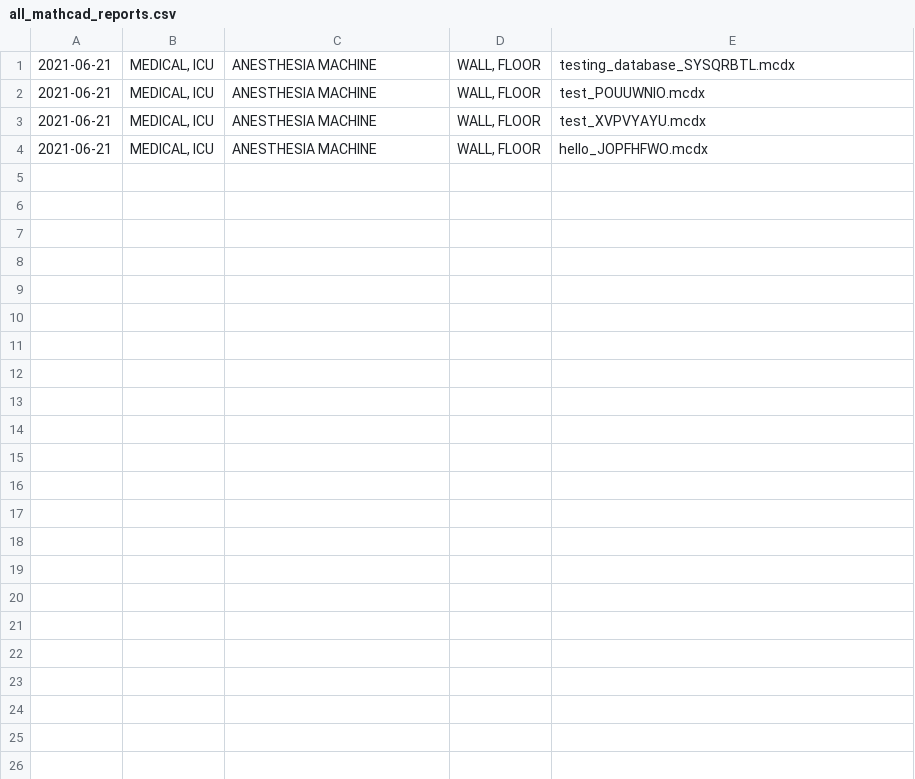
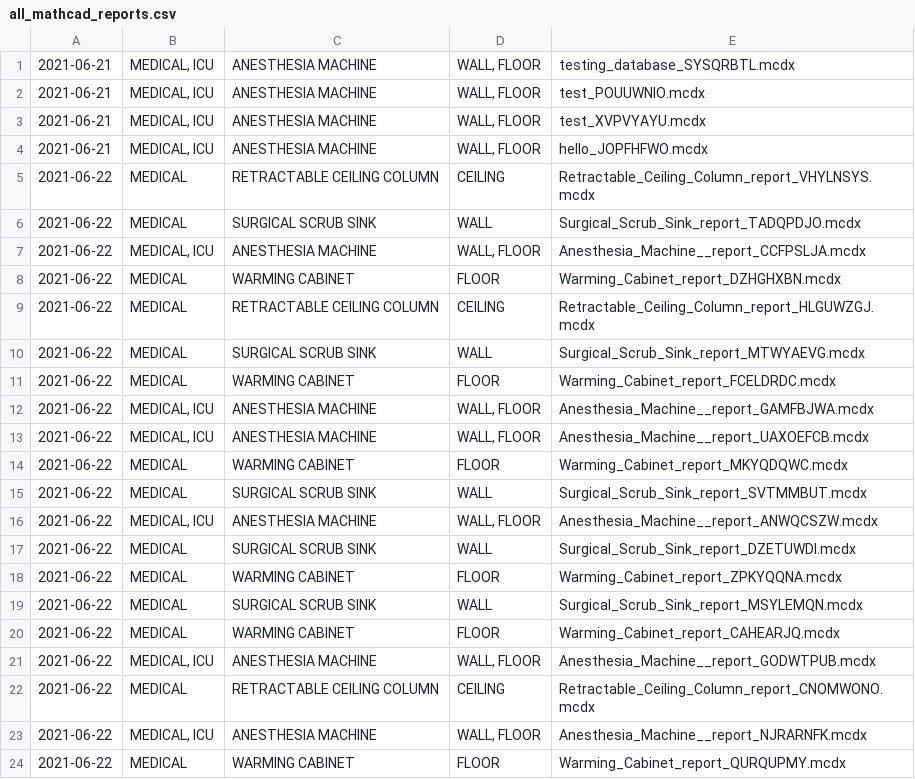
Before and after one commit to panariellop/mathcad_auto, a CSV file: dist/mathcad_automation_output/all_mathcad_reports.csv, drawn as a sheet; only a part is shown; the diff covers the shown part only; the diff names each change by its address in the sheet, - before the commit and + after, or states it on an @@ line.

```diff
--- a/dist/mathcad_automation_output/all_mathcad_reports.csv
+++ b/dist/mathcad_automation_output/all_mathcad_reports.csv
+row 5: 2021-06-22 | MEDICAL | RETRACTABLE CEILING COLUMN | CEILING | Retractable_Ceiling_Column_report_VHYLNSYS.mcdx
+row 6: 2021-06-22 | MEDICAL | SURGICAL SCRUB SINK | WALL | Surgical_Scrub_Sink_report_TADQPDJO.mcdx
+row 7: 2021-06-22 | MEDICAL, ICU | ANESTHESIA MACHINE | WALL, FLOOR | Anesthesia_Machine__report_CCFPSLJA.mcdx
+row 8: 2021-06-22 | MEDICAL | WARMING CABINET | FLOOR | Warming_Cabinet_report_DZHGHXBN.mcdx
+row 9: 2021-06-22 | MEDICAL | RETRACTABLE CEILING COLUMN | CEILING | Retractable_Ceiling_Column_report_HLGUWZGJ.mcdx
+row 10: 2021-06-22 | MEDICAL | SURGICAL SCRUB SINK | WALL | Surgical_Scrub_Sink_report_MTWYAEVG.mcdx
+row 11: 2021-06-22 | MEDICAL | WARMING CABINET | FLOOR | Warming_Cabinet_report_FCELDRDC.mcdx
+row 12: 2021-06-22 | MEDICAL, ICU | ANESTHESIA MACHINE | WALL, FLOOR | Anesthesia_Machine__report_GAMFBJWA.mcdx
+row 13: 2021-06-22 | MEDICAL, ICU | ANESTHESIA MACHINE | WALL, FLOOR | Anesthesia_Machine__report_UAXOEFCB.mcdx
+row 14: 2021-06-22 | MEDICAL | WARMING CABINET | FLOOR | Warming_Cabinet_report_MKYQDQWC.mcdx
+row 15: 2021-06-22 | MEDICAL | SURGICAL SCRUB SINK | WALL | Surgical_Scrub_Sink_report_SVTMMBUT.mcdx
+row 16: 2021-06-22 | MEDICAL, ICU | ANESTHESIA MACHINE | WALL, FLOOR | Anesthesia_Machine__report_ANWQCSZW.mcdx
+row 17: 2021-06-22 | MEDICAL | SURGICAL SCRUB SINK | WALL | Surgical_Scrub_Sink_report_DZETUWDI.mcdx
+row 18: 2021-06-22 | MEDICAL | WARMING CABINET | FLOOR | Warming_Cabinet_report_ZPKYQQNA.mcdx
+row 19: 2021-06-22 | MEDICAL | SURGICAL SCRUB SINK | WALL | Surgical_Scrub_Sink_report_MSYLEMQN.mcdx
+row 20: 2021-06-22 | MEDICAL | WARMING CABINET | FLOOR | Warming_Cabinet_report_CAHEARJQ.mcdx
+row 21: 2021-06-22 | MEDICAL, ICU | ANESTHESIA MACHINE | WALL, FLOOR | Anesthesia_Machine__report_GODWTPUB.mcdx
+row 22: 2021-06-22 | MEDICAL | RETRACTABLE CEILING COLUMN | CEILING | Retractable_Ceiling_Column_report_CNOMWONO.mcdx
+row 23: 2021-06-22 | MEDICAL, ICU | ANESTHESIA MACHINE | WALL, FLOOR | Anesthesia_Machine__report_NJRARNFK.mcdx
+row 24: 2021-06-22 | MEDICAL | WARMING CABINET | FLOOR | Warming_Cabinet_report_QURQUPMY.mcdx
```
Also changed, not shown: 18 added rows elsewhere in this file, 53 other files.
